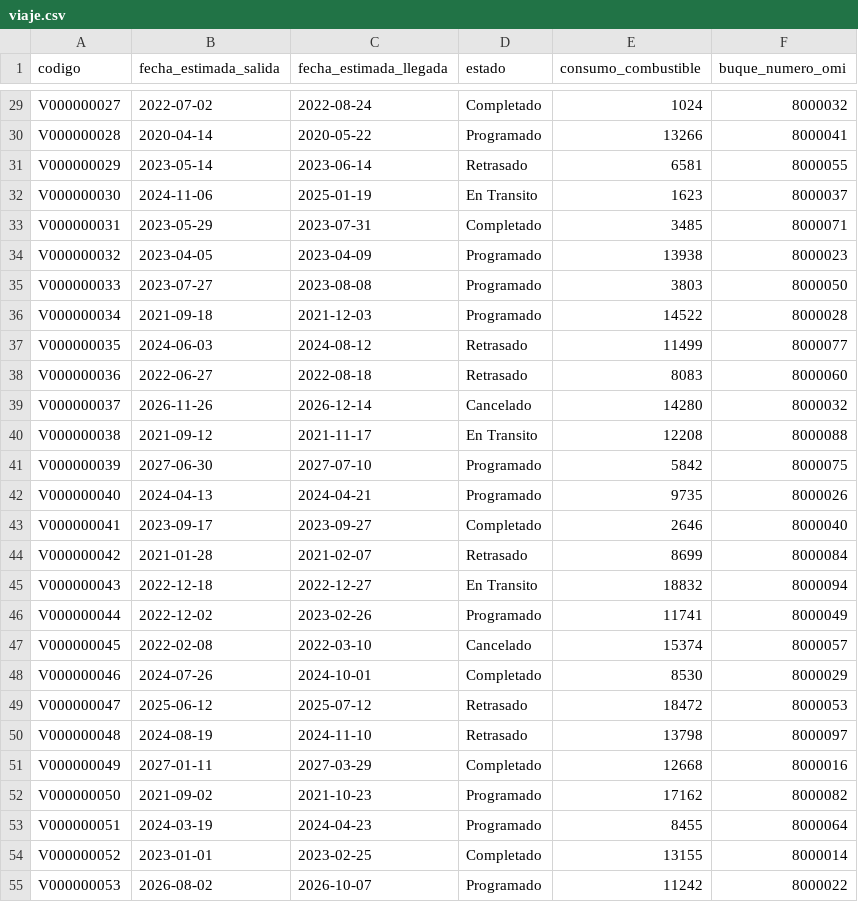
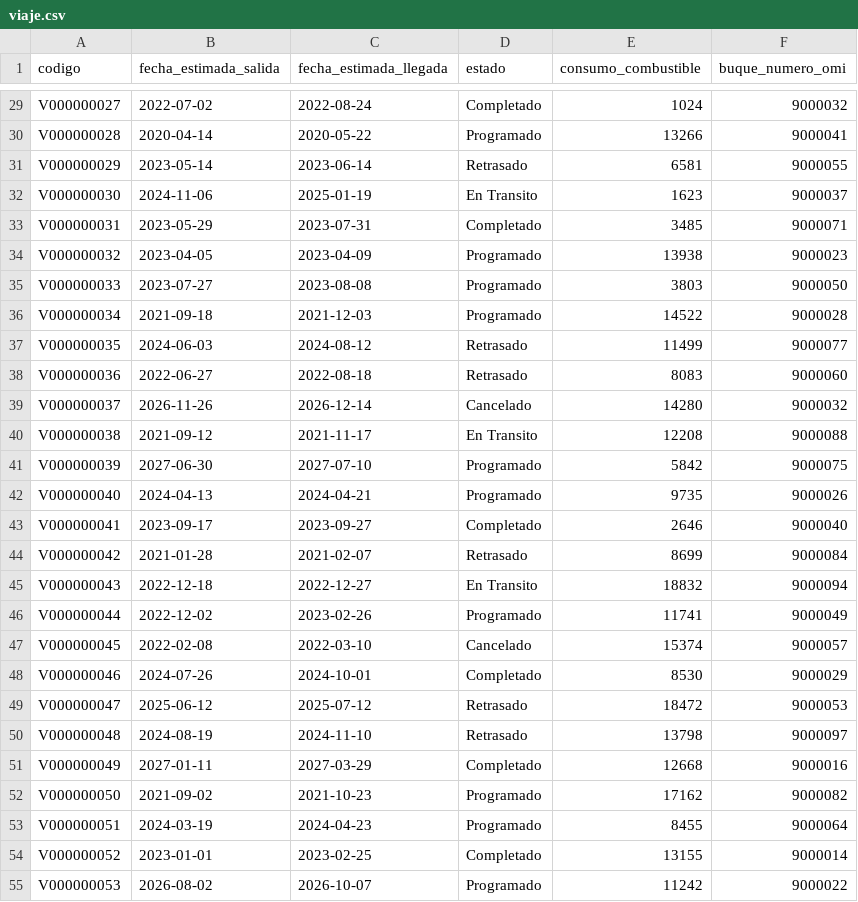
Before and after one commit to spalominor/trabajo_bd1, a CSV file: data/viaje.csv, drawn as a sheet; only a part is shown, gaps mark what is left out; the diff covers the shown part only; the diff names each change by its address in the sheet, - before the commit and + after, or states it on an @@ line.

```diff
--- a/data/viaje.csv
+++ b/data/viaje.csv
-F29 (buque_numero_omi): 8000032
+F29 (buque_numero_omi): 9000032
-F30 (buque_numero_omi): 8000041
+F30 (buque_numero_omi): 9000041
-F31 (buque_numero_omi): 8000055
+F31 (buque_numero_omi): 9000055
-F32 (buque_numero_omi): 8000037
+F32 (buque_numero_omi): 9000037
-F33 (buque_numero_omi): 8000071
+F33 (buque_numero_omi): 9000071
-F34 (buque_numero_omi): 8000023
+F34 (buque_numero_omi): 9000023
-F35 (buque_numero_omi): 8000050
+F35 (buque_numero_omi): 9000050
-F36 (buque_numero_omi): 8000028
+F36 (buque_numero_omi): 9000028
-F37 (buque_numero_omi): 8000077
+F37 (buque_numero_omi): 9000077
-F38 (buque_numero_omi): 8000060
+F38 (buque_numero_omi): 9000060
-F39 (buque_numero_omi): 8000032
+F39 (buque_numero_omi): 9000032
-F40 (buque_numero_omi): 8000088
+F40 (buque_numero_omi): 9000088
-F41 (buque_numero_omi): 8000075
+F41 (buque_numero_omi): 9000075
-F42 (buque_numero_omi): 8000026
+F42 (buque_numero_omi): 9000026
-F43 (buque_numero_omi): 8000040
+F43 (buque_numero_omi): 9000040
-F44 (buque_numero_omi): 8000084
+F44 (buque_numero_omi): 9000084
-F45 (buque_numero_omi): 8000094
+F45 (buque_numero_omi): 9000094
-F46 (buque_numero_omi): 8000049
+F46 (buque_numero_omi): 9000049
-F47 (buque_numero_omi): 8000057
+F47 (buque_numero_omi): 9000057
-F48 (buque_numero_omi): 8000029
+F48 (buque_numero_omi): 9000029
-F49 (buque_numero_omi): 8000053
+F49 (buque_numero_omi): 9000053
-F50 (buque_numero_omi): 8000097
+F50 (buque_numero_omi): 9000097
-F51 (buque_numero_omi): 8000016
+F51 (buque_numero_omi): 9000016
-F52 (buque_numero_omi): 8000082
+F52 (buque_numero_omi): 9000082
-F53 (buque_numero_omi): 8000064
+F53 (buque_numero_omi): 9000064
-F54 (buque_numero_omi): 8000014
+F54 (buque_numero_omi): 9000014
-F55 (buque_numero_omi): 8000022
+F55 (buque_numero_omi): 9000022
```
Also changed, not shown: 73 edited cells elsewhere in this file, data/buque.csv, 1 other file.
